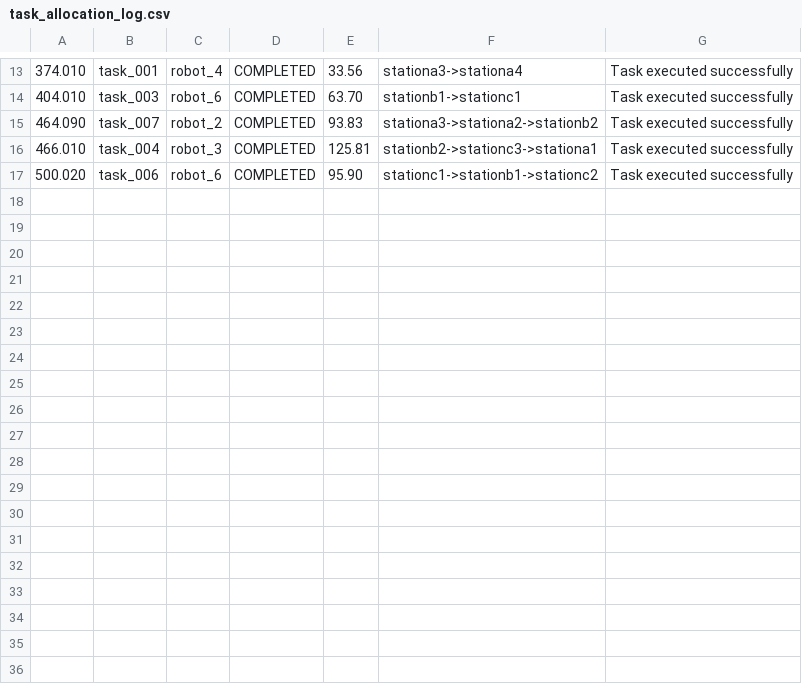
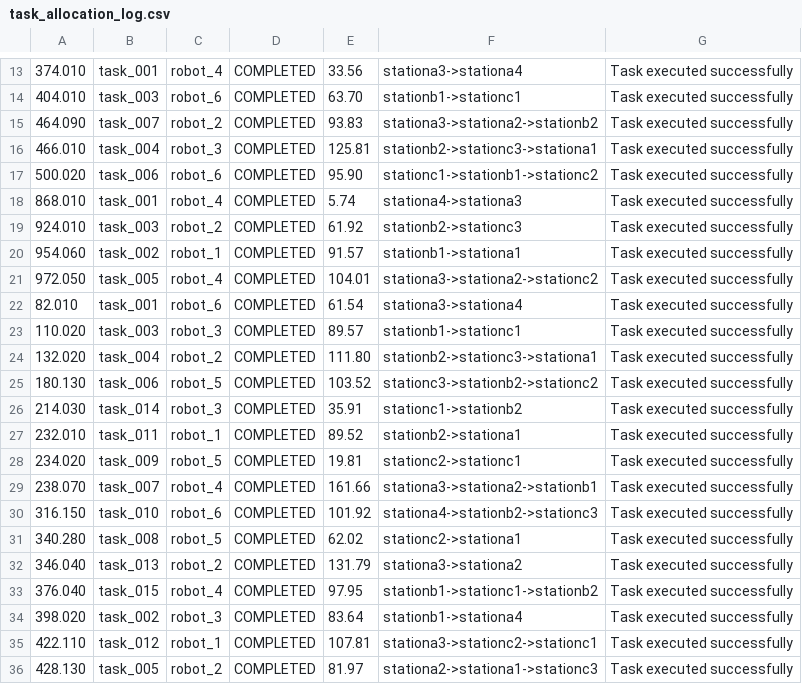
Before and after one commit to FilippoGuarda/ROS2_multi_robot_sim, a CSV file: workspace/task_allocation_log.csv, drawn as a sheet; only a part is shown, gaps mark what is left out.

Commit message:
last csv log

```diff
--- a/workspace/task_allocation_log.csv
+++ b/workspace/task_allocation_log.csv
@@ -17 +17,20 @@
 500.020,task_006,robot_6,COMPLETED,95.90,stationc1->stationb1->stationc2,Task executed successfully
+868.010,task_001,robot_4,COMPLETED,5.74,stationa4->stationa3,Task executed successfully
+924.010,task_003,robot_2,COMPLETED,61.92,stationb2->stationc3,Task executed successfully
+954.060,task_002,robot_1,COMPLETED,91.57,stationb1->stationa1,Task executed successfully
+972.050,task_005,robot_4,COMPLETED,104.01,stationa3->stationa2->stationc2,Task executed successfully
+82.010,task_001,robot_6,COMPLETED,61.54,stationa3->stationa4,Task executed successfully
+110.020,task_003,robot_3,COMPLETED,89.57,stationb1->stationc1,Task executed successfully
+132.020,task_004,robot_2,COMPLETED,111.80,stationb2->stationc3->stationa1,Task executed successfully
+180.130,task_006,robot_5,COMPLETED,103.52,stationc3->stationb2->stationc2,Task executed successfully
+214.030,task_014,robot_3,COMPLETED,35.91,stationc1->stationb2,Task executed successfully
+232.010,task_011,robot_1,COMPLETED,89.52,stationb2->stationa1,Task executed successfully
+234.020,task_009,robot_5,COMPLETED,19.81,stationc2->stationc1,Task executed successfully
+238.070,task_007,robot_4,COMPLETED,161.66,stationa3->stationa2->stationb1,Task executed successfully
+316.150,task_010,robot_6,COMPLETED,101.92,stationa4->stationb2->stationc3,Task executed successfully
+340.280,task_008,robot_5,COMPLETED,62.02,stationc2->stationa1,Task executed successfully
+346.040,task_013,robot_2,COMPLETED,131.79,stationa3->stationa2,Task executed successfully
+376.040,task_015,robot_4,COMPLETED,97.95,stationb1->stationc1->stationb2,Task executed successfully
+398.020,task_002,robot_3,COMPLETED,83.64,stationb1->stationa4,Task executed successfully
+422.110,task_012,robot_1,COMPLETED,107.81,stationa3->stationc2->stationc1,Task executed successfully
+428.130,task_005,robot_2,COMPLETED,81.97,stationa2->stationa1->stationc3,Task executed successfully
```
